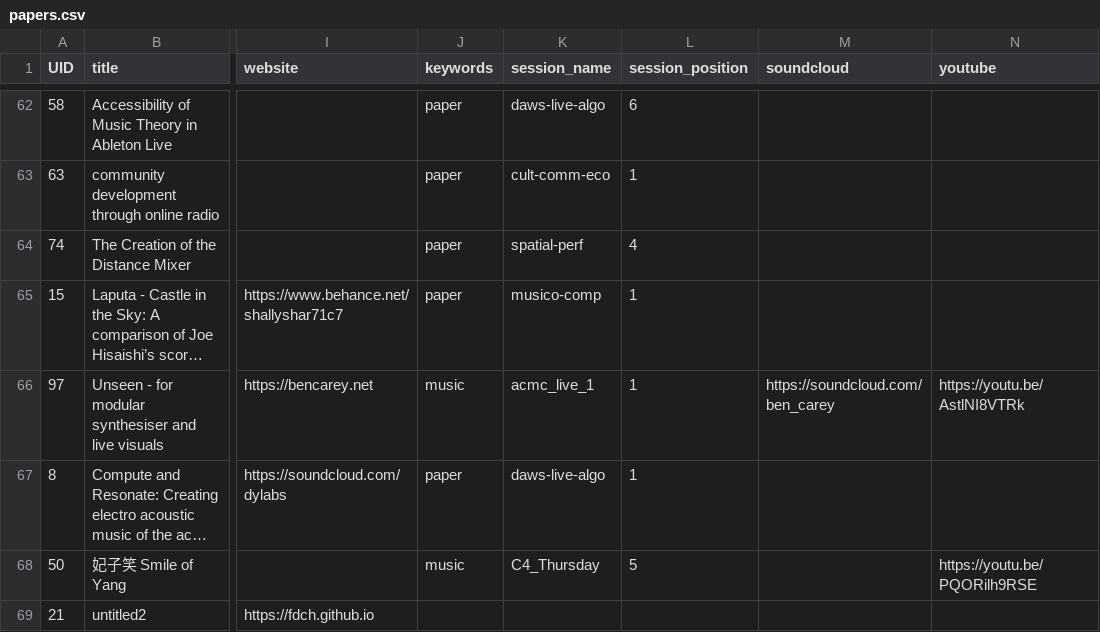
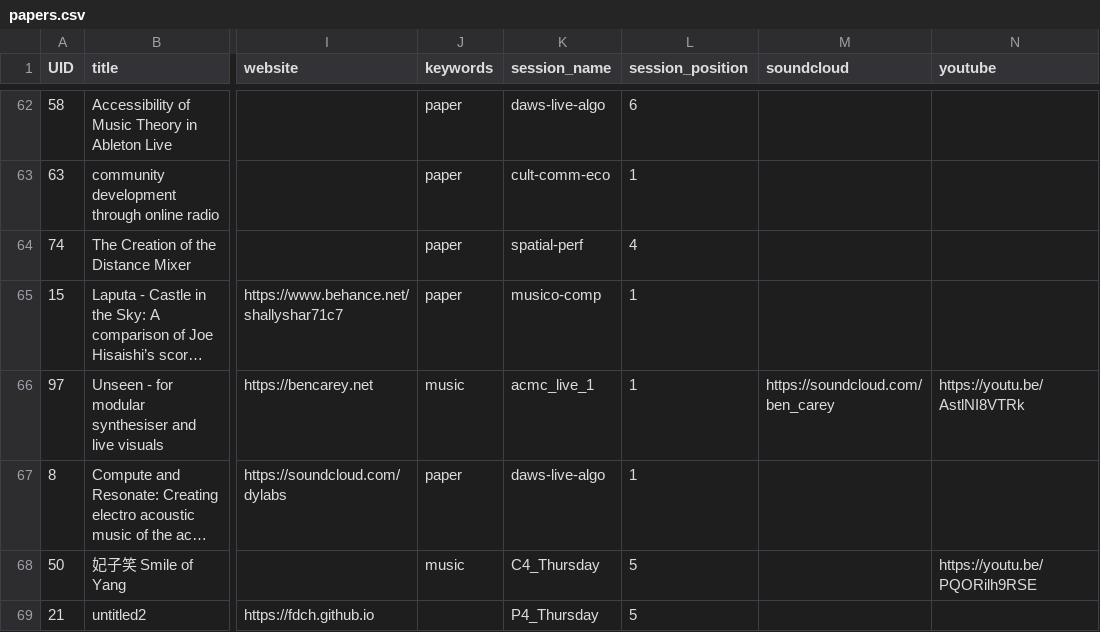
Before and after one commit to benswift/Mini-Conf, a CSV file: sitedata/papers.csv, drawn as a sheet; only a part is shown, gaps mark what is left out; long unchanged cells end in …; the diff names each change by its address in the sheet, - before the commit and + after, or states it on an @@ line.

Commit message:
put untitled2 in P4_Thursday

```diff
--- a/sitedata/papers.csv
+++ b/sitedata/papers.csv
-K69 (session_name): (empty)
+K69 (session_name): P4_Thursday
-L69 (session_position): (empty)
+L69 (session_position): 5
```
